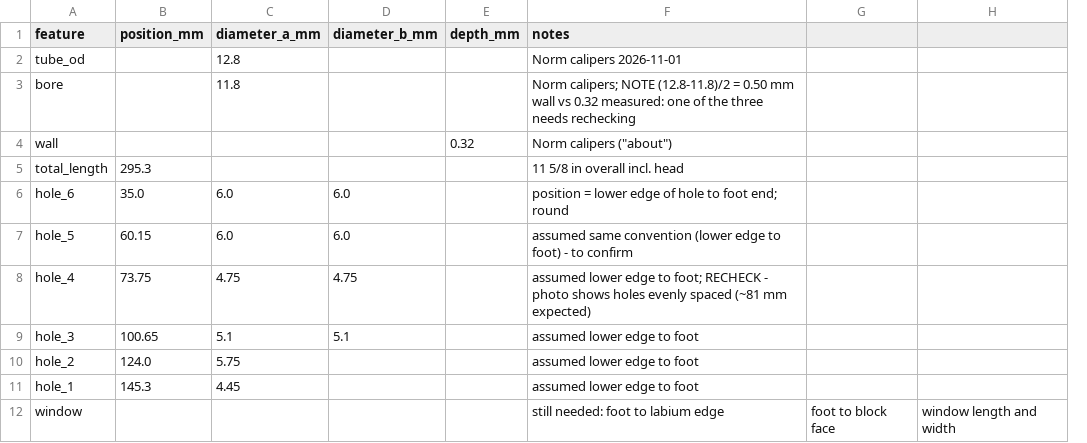
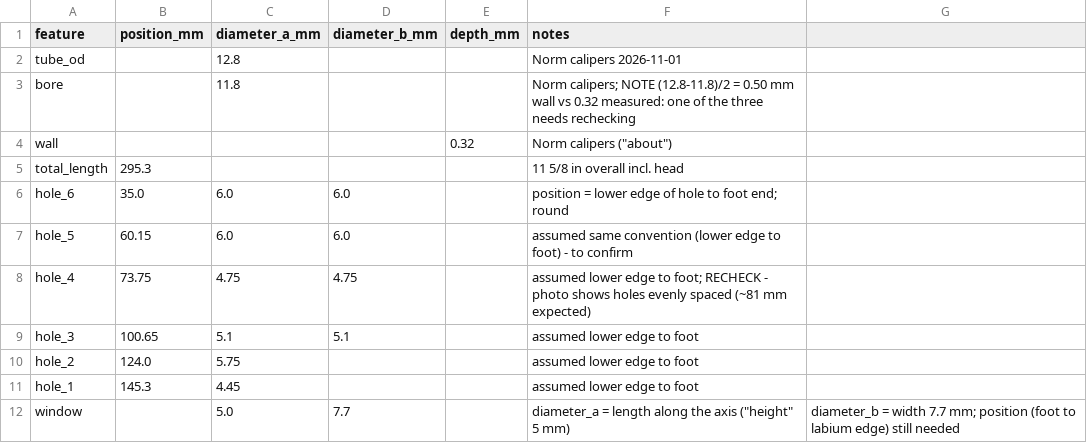
Before and after one commit to NormSohl/Virtual-whistle, a CSV file: data/generation_d/geometry_measured.csv, drawn as a sheet; removed rows and columns are numbered as before the commit, all else as after; the diff names each change by its address in the sheet, - before the commit and + after, or states it on an @@ line.

```diff
--- a/data/generation_d/geometry_measured.csv
+++ b/data/generation_d/geometry_measured.csv
-column G, row 12: foot to block face
-column H, row 12: window length and width
+column G, row 12: diameter_b = width 7.7 mm; position (foot to labium edge) still needed
-C12 (diameter_a_mm): (empty)
+C12 (diameter_a_mm): 5.0
-D12 (diameter_b_mm): (empty)
+D12 (diameter_b_mm): 7.7
-F12 (notes): still needed: foot to labium edge
+F12 (notes): diameter_a = length along the axis ("height" 5 mm)
```
